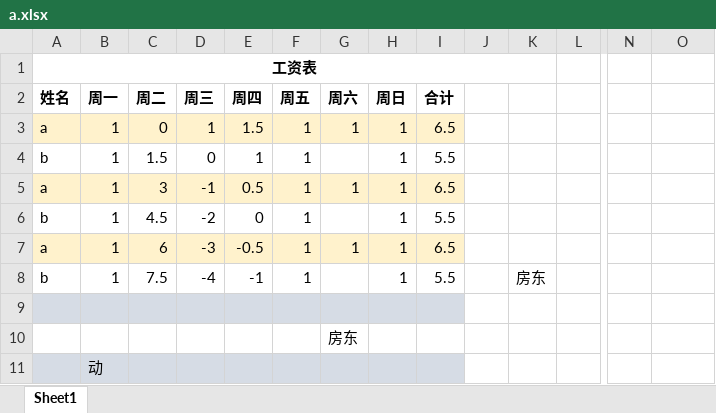
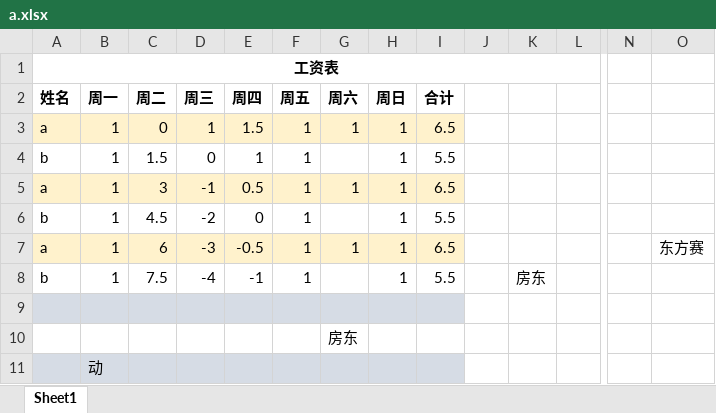
Before and after one commit to hlwhsunshine/learngit, an Excel workbook: a.xlsx, sheet Sheet1, drawn as a sheet; only a part is shown, gaps mark what is left out; values as stored, in another font and other column widths than the file's, no borders; the diff names each change by its address in the sheet, - before the commit and + after, or states it on an @@ line.

Commit message:
dsf

```diff
--- a/a.xlsx (sheet Sheet1)
+++ b/a.xlsx (sheet Sheet1)
-A1:K1 merged
+A1:L1 merged
-O7: (empty)
+O7: 东方赛
```
